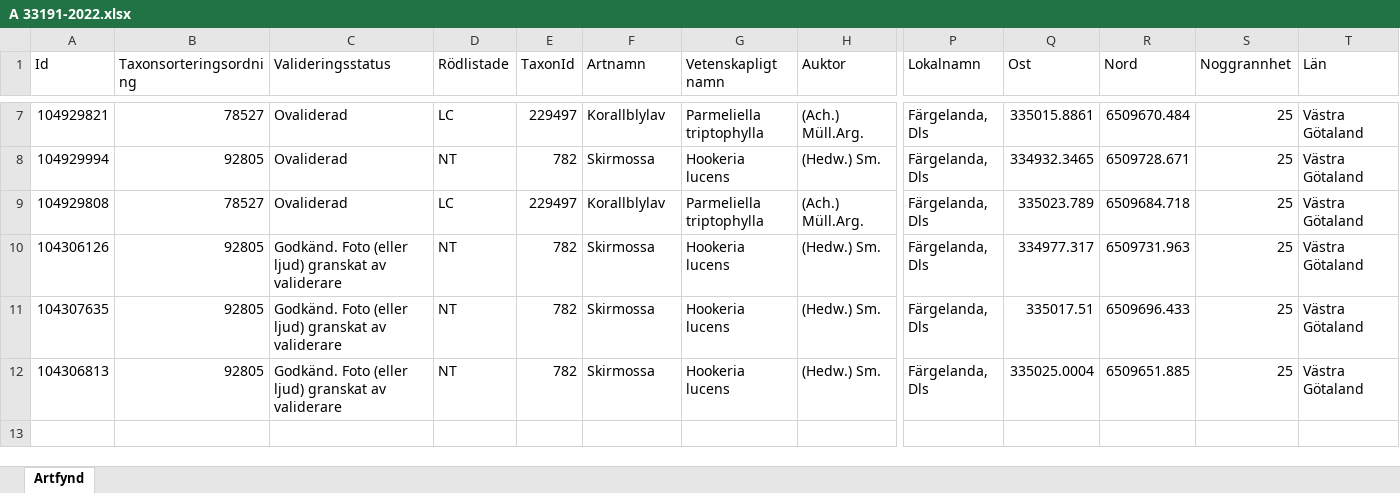
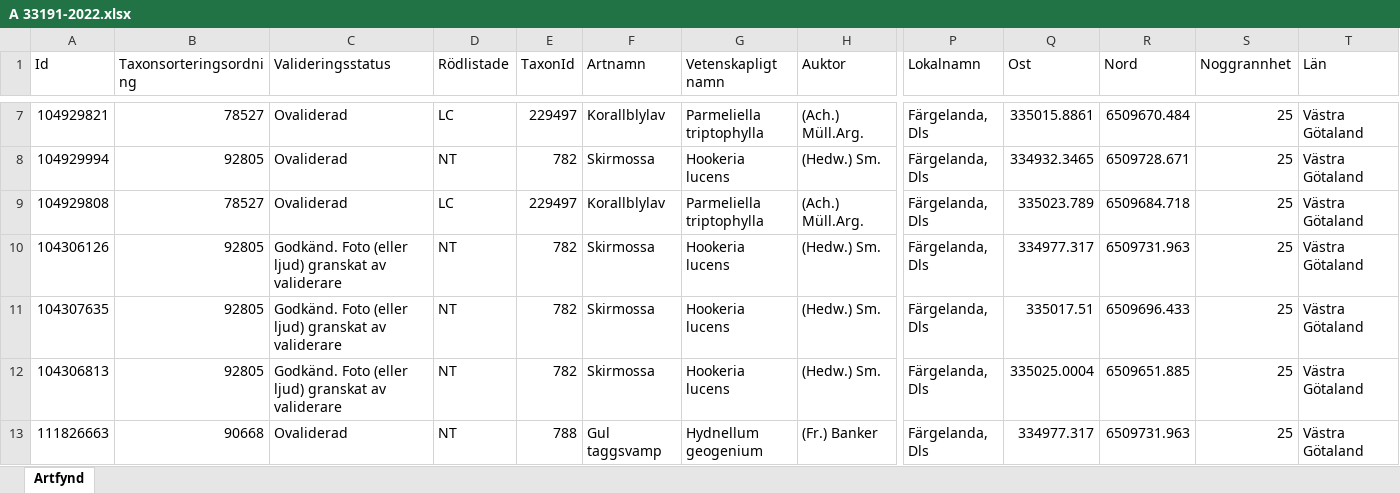
Before and after one commit to klasma/Logging_FARGELANDA, an Excel workbook: artfynd/A 33191-2022.xlsx, sheet Artfynd, drawn as a sheet; only a part is shown, gaps mark what is left out; values as stored, in another font and other column widths than the file's, no borders; rows hold the shown columns only; the diff names each change by its address in the sheet, - before the commit and + after, or states it on an @@ line.

```diff
--- a/artfynd/A 33191-2022.xlsx (sheet Artfynd)
+++ b/artfynd/A 33191-2022.xlsx (sheet Artfynd)
+row 13: 111826663 | 90668 | Ovaliderad | NT | 788 | Gul taggsvamp | Hydnellum geogenium | (Fr.) Banker | Färgelanda, Dls | 334977.317 | 6509731.963 | 25 | Västra Götaland
```
Also changed, not shown: artfynd/A 12851-2020.xlsx, artfynd/A 30913-2019.xlsx, 34 other files.
